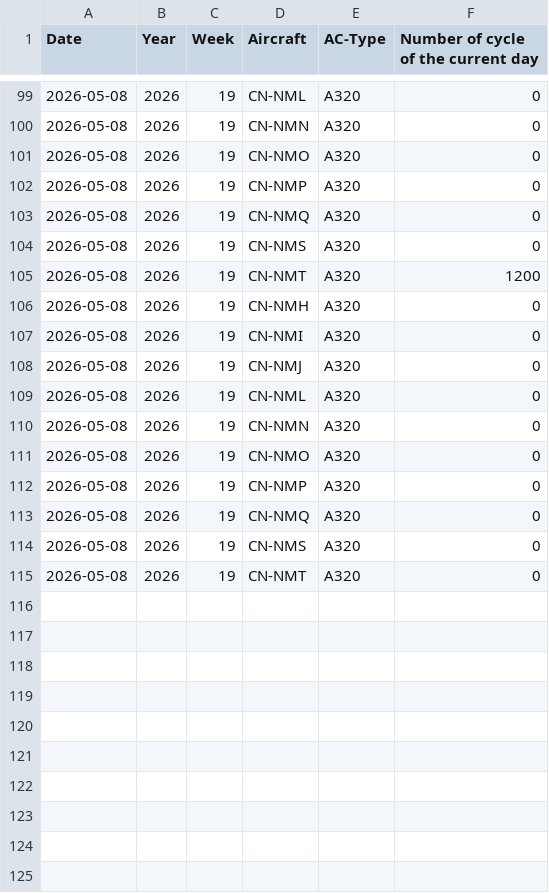
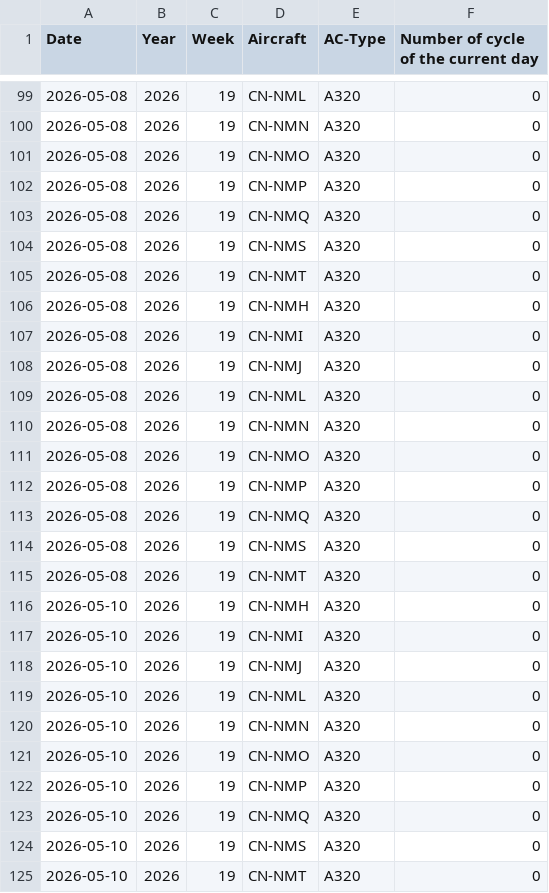
Before and after one commit to charafMoustakim/aircraft, a CSV file: data.csv, drawn as a sheet; only a part is shown, gaps mark what is left out.

Commit message:
Update aircraft cycles CSV (2026-05-10T11:18:23.340Z)

```diff
--- a/data.csv
+++ b/data.csv
@@ -104,3 +104,3 @@ Date,Year,Week,Aircraft,AC-Type,Number of cycle of the current day
 2026-05-08,2026,19,CN-NMS,A320,0
-2026-05-08,2026,19,CN-NMT,A320,1200
+2026-05-08,2026,19,CN-NMT,A320,0
 2026-05-08,2026,19,CN-NMH,A320,0
@@ -115 +115,11 @@ Date,Year,Week,Aircraft,AC-Type,Number of cycle of the current day
 2026-05-08,2026,19,CN-NMT,A320,0
+2026-05-10,2026,19,CN-NMH,A320,0
+2026-05-10,2026,19,CN-NMI,A320,0
+2026-05-10,2026,19,CN-NMJ,A320,0
+2026-05-10,2026,19,CN-NML,A320,0
+2026-05-10,2026,19,CN-NMN,A320,0
+2026-05-10,2026,19,CN-NMO,A320,0
+2026-05-10,2026,19,CN-NMP,A320,0
+2026-05-10,2026,19,CN-NMQ,A320,0
+2026-05-10,2026,19,CN-NMS,A320,0
+2026-05-10,2026,19,CN-NMT,A320,0
```
